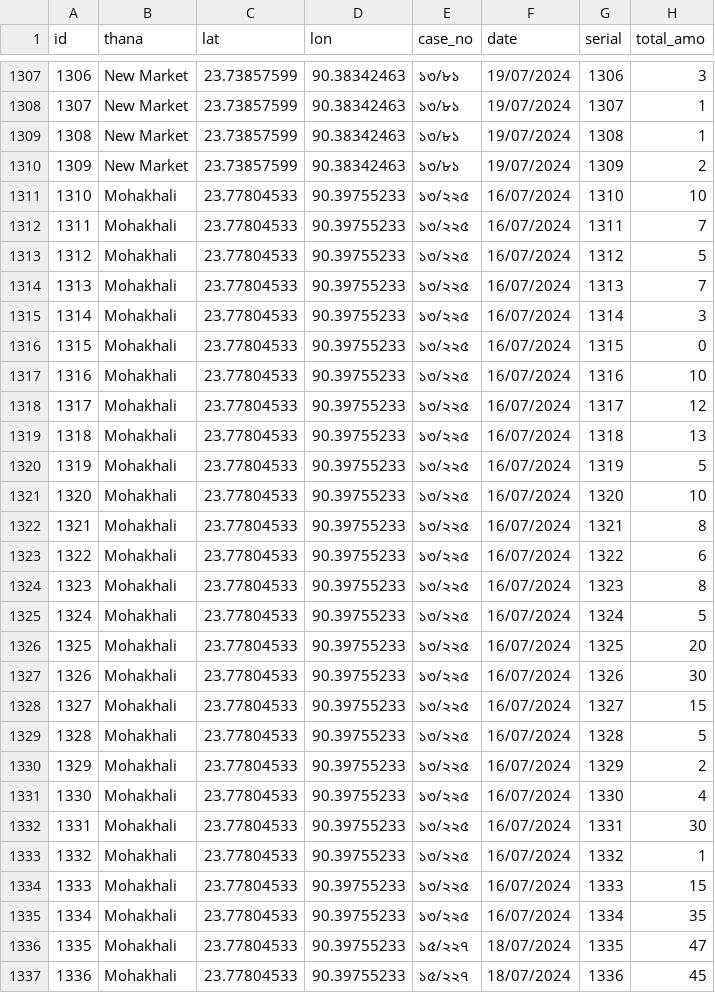
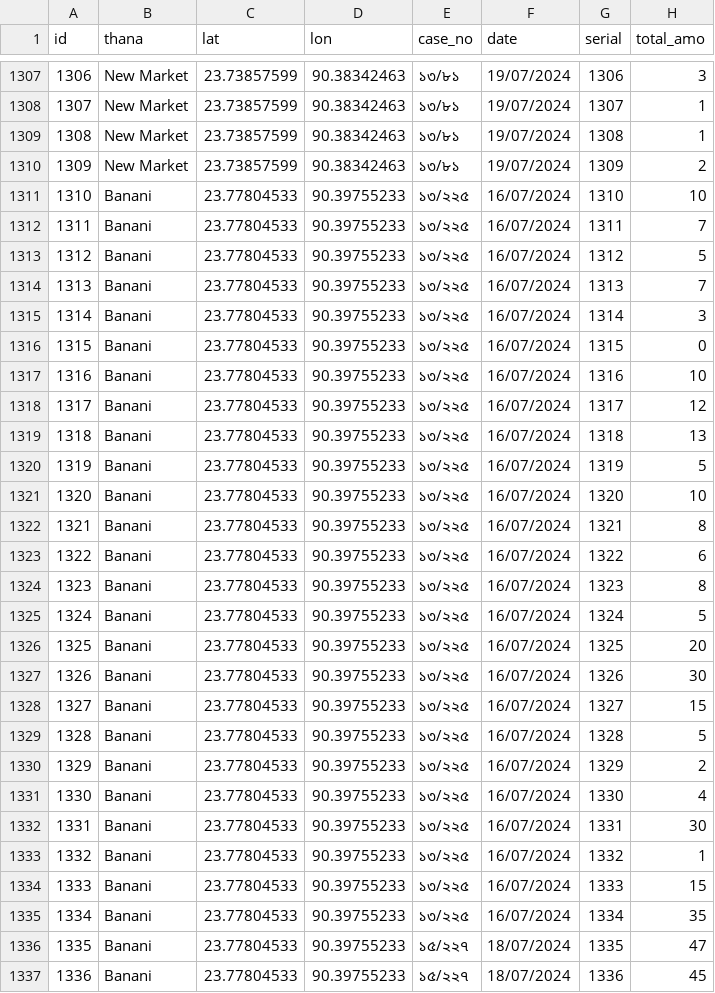
Before and after one commit to muimran/police_story_ds, a CSV file: build/amo_data.csv, drawn as a sheet; only a part is shown, gaps mark what is left out; the diff covers the shown part only; the diff names each change by its address in the sheet, - before the commit and + after, or states it on an @@ line.

Commit message:
tables all fixed

```diff
--- a/build/amo_data.csv
+++ b/build/amo_data.csv
-B1311:B1337 (thana): Mohakhali
+B1311:B1337 (thana): Banani
```
Also changed, not shown: 80 edited cells elsewhere in this file, build/scrolly.csv, static/scrolly.csv, 31 other files.
